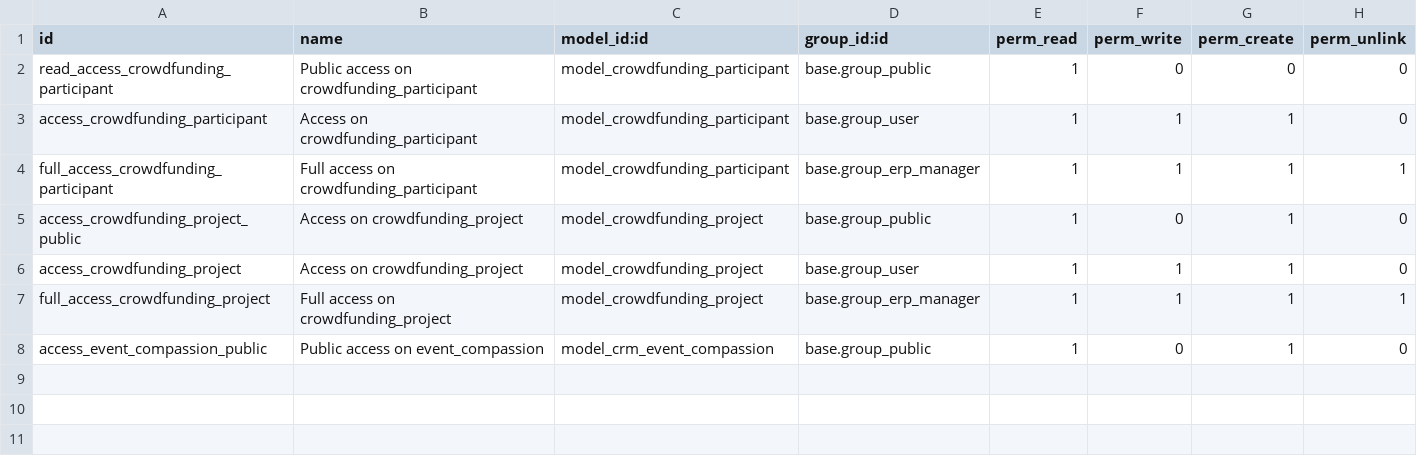
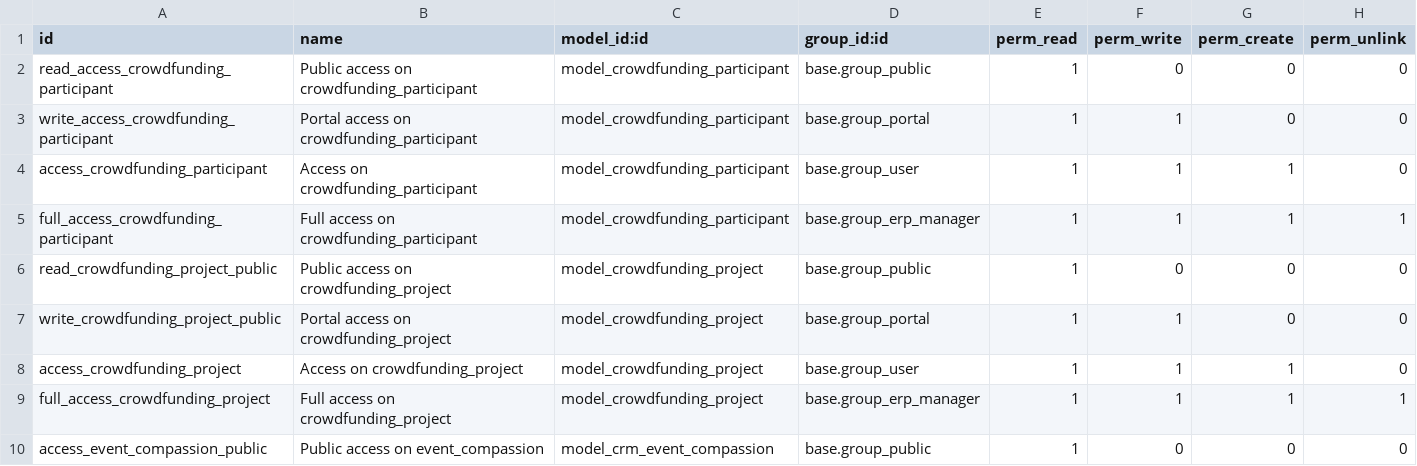
Before and after one commit to CompassionCH/compassion-switzerland, a CSV file: crowdfunding_compassion/security/ir.model.access.csv, drawn as a sheet; addresses are those after the commit; the diff names each change by its address in the sheet, - before the commit and + after, or states it on an @@ line.

Commit message:
CO-3168 Improve MyAccount view
- FIX security rights
- Change some names
- Improve data retrieval
- FIX donations attributed to wrong ambassador

```diff
--- a/crowdfunding_compassion/security/ir.model.access.csv
+++ b/crowdfunding_compassion/security/ir.model.access.csv
+row 3: write_access_crowdfunding_participant | Portal access on crowdfunding_participant | model_crowdfunding_participant | base.group_portal | 1 | 1 | 0 | 0
-A6 (id): access_crowdfunding_project_public
+A6 (id): read_crowdfunding_project_public
-B6 (name): Access on crowdfunding_project
+B6 (name): Public access on crowdfunding_project
-G6 (perm_create): 1
+G6 (perm_create): 0
+row 7: write_crowdfunding_project_public | Portal access on crowdfunding_project | model_crowdfunding_project | base.group_portal | 1 | 1 | 0 | 0
-G10 (perm_create): 1
+G10 (perm_create): 0
```
Also changed, not shown: 5 other files.
